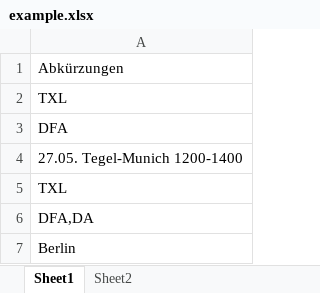
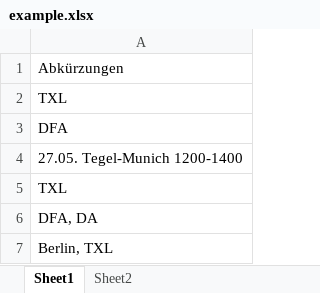
Before and after one commit to Backerich/Spreadsheet, an Excel workbook: Example/example.xlsx, sheet Sheet1, drawn as a sheet; values as stored, in another font and other column widths than the file's, no borders; the diff names each change by its address in the sheet, - before the commit and + after, or states it on an @@ line.

```diff
--- a/Example/example.xlsx (sheet Sheet1)
+++ b/Example/example.xlsx (sheet Sheet1)
-A6: DFA,DA
+A6: DFA, DA
-A7: Berlin
+A7: Berlin, TXL
```
Also changed, not shown: 1 other file.
